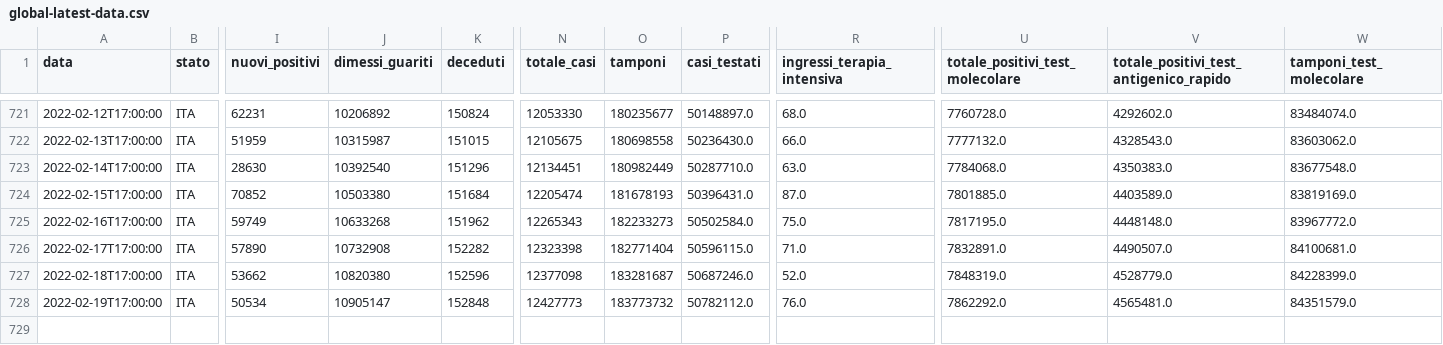
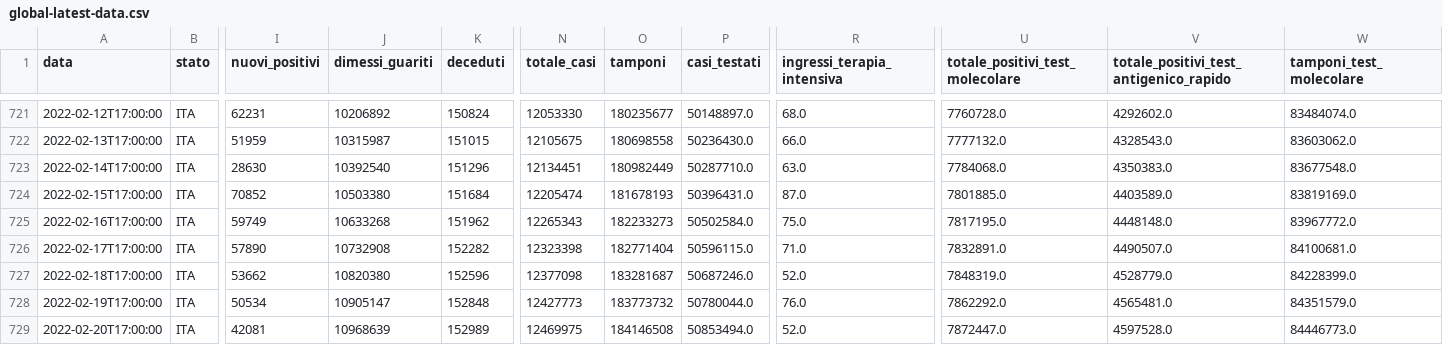
Before and after one commit to Luca-Terrazzan/covid-analysis, a CSV file: data/global-latest-data.csv, drawn as a sheet; only a part is shown, gaps mark what is left out; rows hold the shown columns only; the diff names each change by its address in the sheet, - before the commit and + after, or states it on an @@ line.

```diff
--- a/data/global-latest-data.csv
+++ b/data/global-latest-data.csv
-P728 (casi_testati): 50782112.0
+P728 (casi_testati): 50780044.0
+row 729: 2022-02-20T17:00:00 | ITA | 42081 | 10968639 | 152989 | 12469975 | 184146508 | 50853494.0 | 52.0 | 7872447.0 | 4597528.0 | 84446773.0
```
Also changed, not shown: data/global-latest-data-with-proportions.csv, 1 other file.
